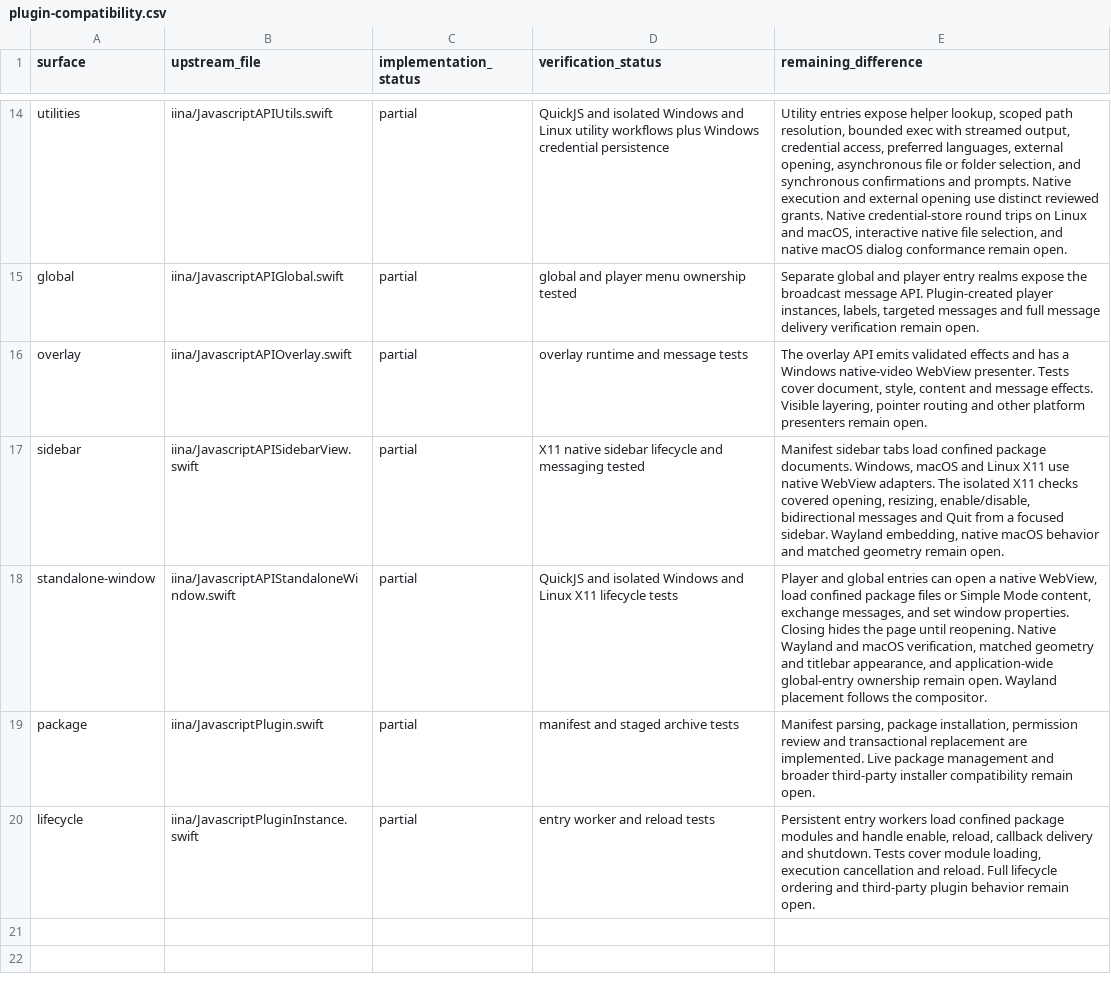
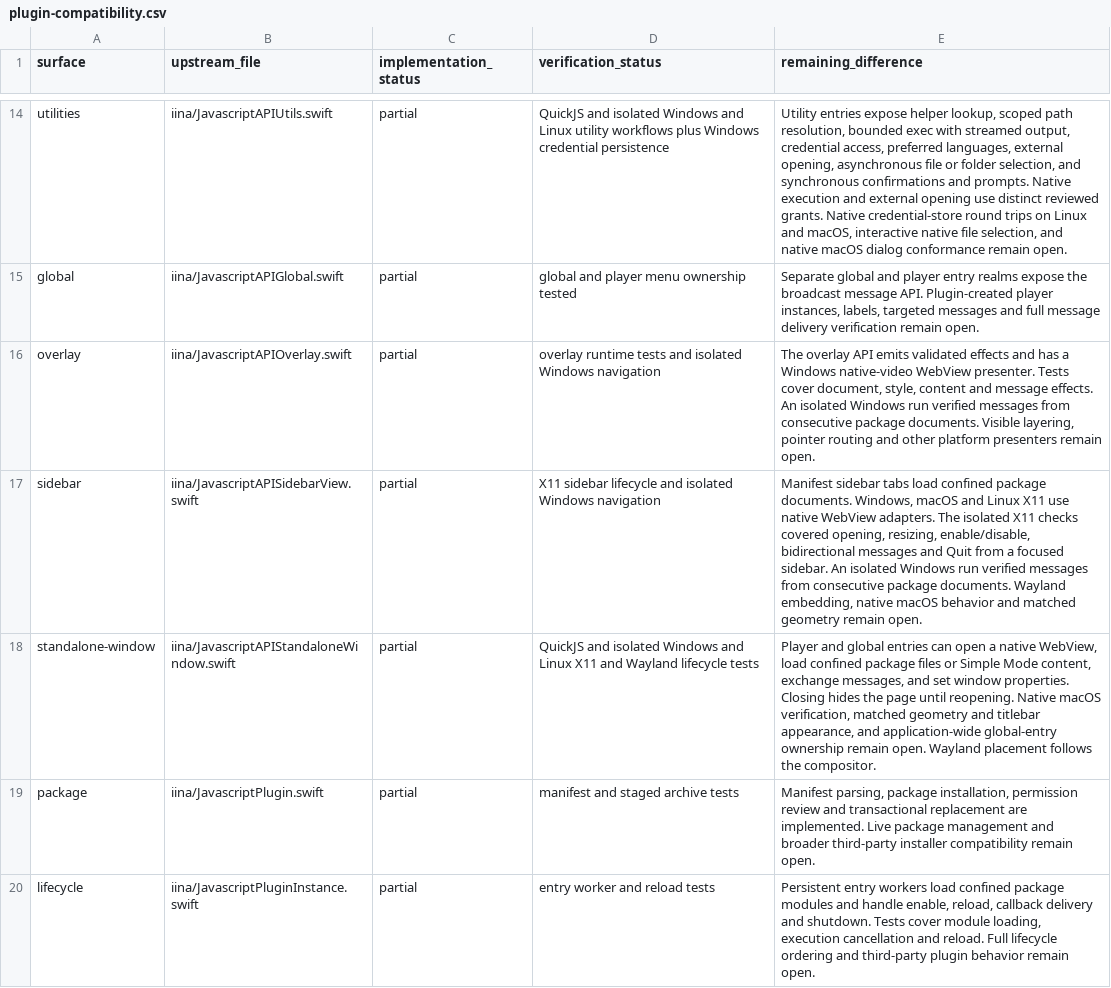
Before and after one commit to deminden/riina, a CSV file: docs/plugin-compatibility.csv, drawn as a sheet; only a part is shown, gaps mark what is left out.

Commit message:
Fix plugin document reload and standalone close routing

```diff
--- a/docs/plugin-compatibility.csv
+++ b/docs/plugin-compatibility.csv
@@ -15,5 +15,5 @@ utilities,iina/JavascriptAPIUtils.swift,partial,QuickJS and isolated Windows and
 global,iina/JavascriptAPIGlobal.swift,partial,global and player menu ownership tested,"Separate global and player entry realms expose the broadcast message API. Plugin-created player instances, labels, targeted messages and full message delivery verification remain open."
-overlay,iina/JavascriptAPIOverlay.swift,partial,overlay runtime and message tests,"The overlay API emits validated effects and has a Windows native-video WebView presenter. Tests cover document, style, content and message effects. Visible layering, pointer routing and other platform presenters remain open."
-sidebar,iina/JavascriptAPISidebarView.swift,partial,X11 native sidebar lifecycle and messaging tested,"Manifest sidebar tabs load confined package documents. Windows, macOS and Linux X11 use native WebView adapters. The isolated X11 checks covered opening, resizing, enable/disable, bidirectional messages and Quit from a focused sidebar. Wayland embedding, native macOS behavior and matched geometry remain open."
-standalone-window,iina/JavascriptAPIStandaloneWindow.swift,partial,QuickJS and isolated Windows and Linux X11 lifecycle tests,"Player and global entries can open a native WebView, load confined package files or Simple Mode content, exchange messages, and set window properties. Closing hides the page until reopening. Native Wayland and macOS verification, matched geometry and titlebar appearance, and application-wide global-entry ownership remain open. Wayland placement follows the compositor."
+overlay,iina/JavascriptAPIOverlay.swift,partial,overlay runtime tests and isolated Windows navigation,"The overlay API emits validated effects and has a Windows native-video WebView presenter. Tests cover document, style, content and message effects. An isolated Windows run verified messages from consecutive package documents. Visible layering, pointer routing and other platform presenters remain open."
+sidebar,iina/JavascriptAPISidebarView.swift,partial,X11 sidebar lifecycle and isolated Windows navigation,"Manifest sidebar tabs load confined package documents. Windows, macOS and Linux X11 use native WebView adapters. The isolated X11 checks covered opening, resizing, enable/disable, bidirectional messages and Quit from a focused sidebar. An isolated Windows run verified messages from consecutive package documents. Wayland embedding, native macOS behavior and matched geometry remain open."
+standalone-window,iina/JavascriptAPIStandaloneWindow.swift,partial,QuickJS and isolated Windows and Linux X11 and Wayland lifecycle tests,"Player and global entries can open a native WebView, load confined package files or Simple Mode content, exchange messages, and set window properties. Closing hides the page until reopening. Native macOS verification, matched geometry and titlebar appearance, and application-wide global-entry ownership remain open. Wayland placement follows the compositor."
 package,iina/JavascriptPlugin.swift,partial,manifest and staged archive tests,"Manifest parsing, package installation, permission review and transactional replacement are implemented. Live package management and broader third-party installer compatibility remain open."
```
Also changed, not shown: 7 other files.
